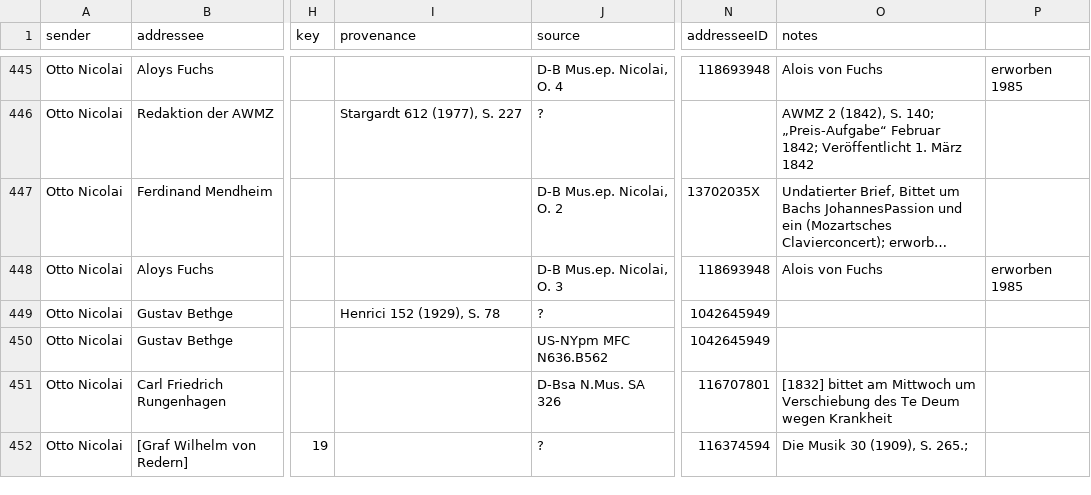
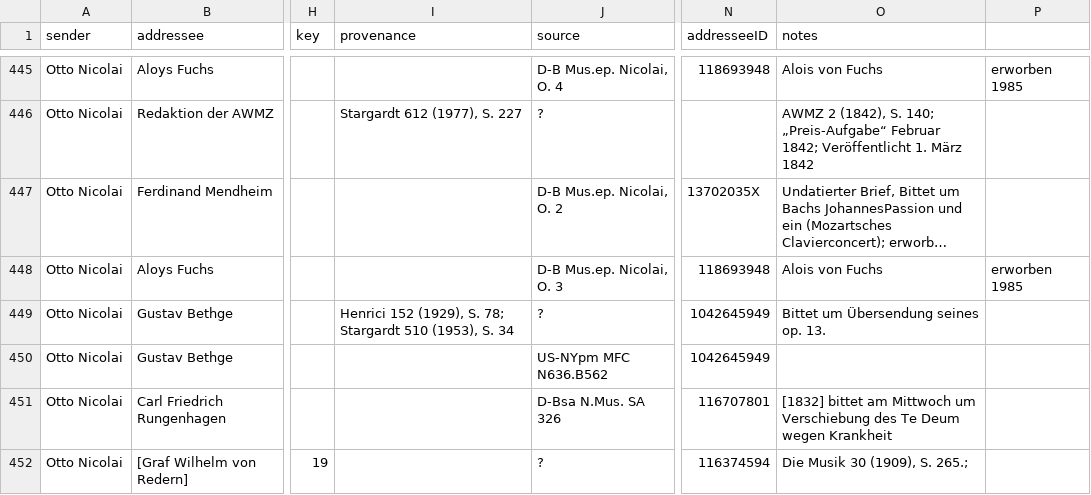
Before and after one commit to rettinghaus/NicolaiLetters, a CSV file: NicolaiLetters.csv, drawn as a sheet; only a part is shown, gaps mark what is left out; long unchanged cells end in …; the diff names each change by its address in the sheet, - before the commit and + after, or states it on an @@ line.

Commit message:
minor changes

```diff
--- a/NicolaiLetters.csv
+++ b/NicolaiLetters.csv
-I449 (provenance): Henrici 152 (1929), S. 78
+I449 (provenance): Henrici 152 (1929), S. 78; Stargardt 510 (1953), S. 34
-O449 (notes): (empty)
+O449 (notes): Bittet um Übersendung seines op. 13.
```
